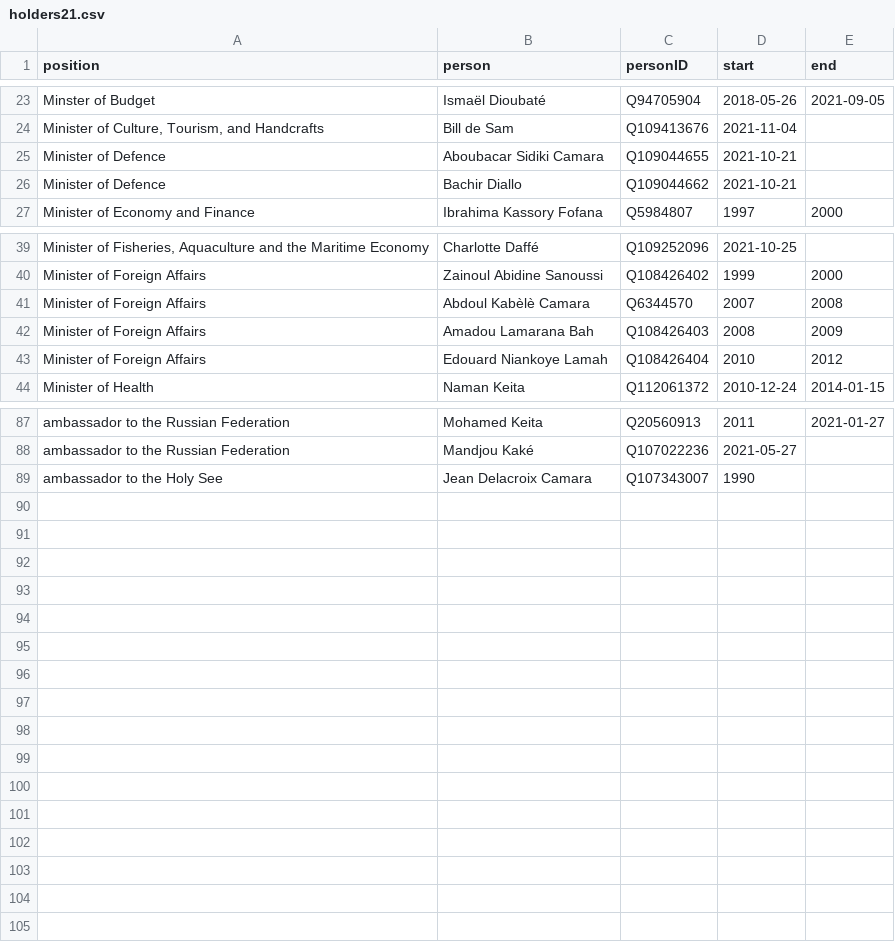
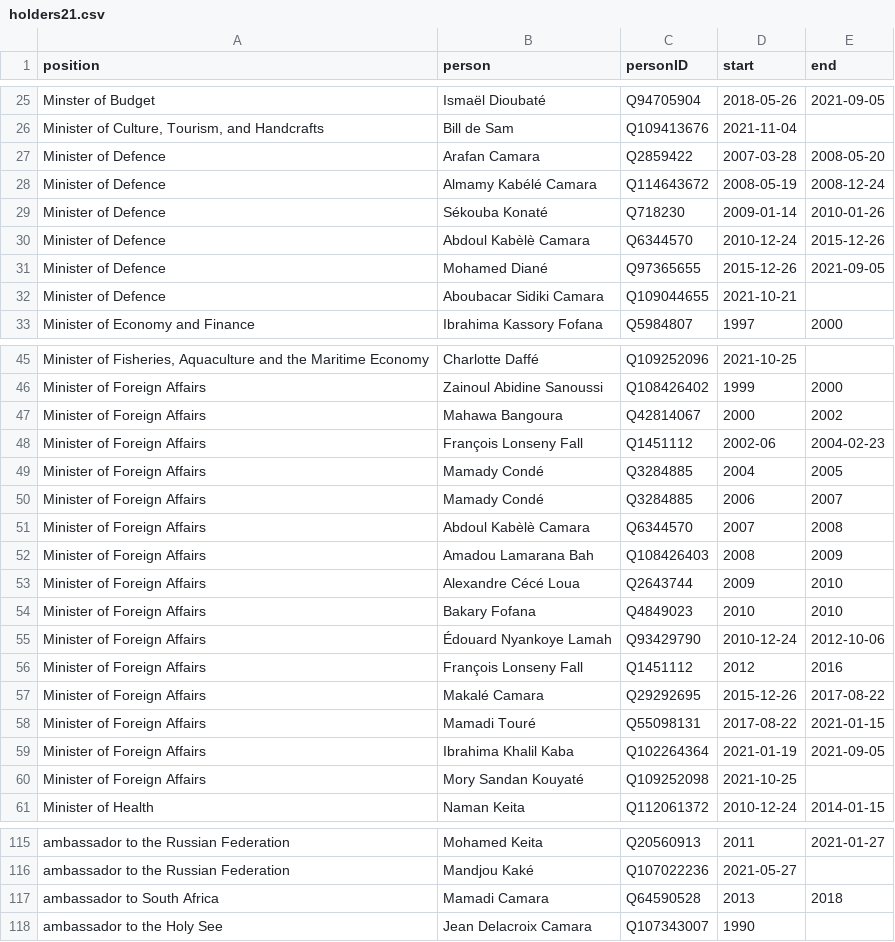
Before and after one commit to every-politician-scrapers/guinea, a CSV file: html/holders21.csv, drawn as a sheet; only a part is shown, gaps mark what is left out; removed rows and columns are numbered as before the commit, all else as after; the diff covers the shown part only; the diff names each change by its address in the sheet, - before the commit and + after, or states it on an @@ line.

```diff
--- a/html/holders21.csv
+++ b/html/holders21.csv
+row 27: Minister of Defence | Arafan Camara | Q2859422 | 2007-03-28 | 2008-05-20
+row 28: Minister of Defence | Almamy Kabélé Camara | Q114643672 | 2008-05-19 | 2008-12-24
+row 29: Minister of Defence | Sékouba Konaté | Q718230 | 2009-01-14 | 2010-01-26
+row 30: Minister of Defence | Abdoul Kabèlè Camara | Q6344570 | 2010-12-24 | 2015-12-26
+row 31: Minister of Defence | Mohamed Diané | Q97365655 | 2015-12-26 | 2021-09-05
-row 26: Minister of Defence | Bachir Diallo | Q109044662 | 2021-10-21
+row 47: Minister of Foreign Affairs | Mahawa Bangoura | Q42814067 | 2000 | 2002
+row 48: Minister of Foreign Affairs | François Lonseny Fall | Q1451112 | 2002-06 | 2004-02-23
+row 49: Minister of Foreign Affairs | Mamady Condé | Q3284885 | 2004 | 2005
+row 50: Minister of Foreign Affairs | Mamady Condé | Q3284885 | 2006 | 2007
+row 53: Minister of Foreign Affairs | Alexandre Cécé Loua | Q2643744 | 2009 | 2010
-B54 (person): Edouard Niankoye Lamah
+B54 (person): Bakary Fofana
-C54 (personID): Q108426404
+C54 (personID): Q4849023
-E54 (end): 2012
+E54 (end): 2010
+row 55: Minister of Foreign Affairs | Édouard Nyankoye Lamah | Q93429790 | 2010-12-24 | 2012-10-06
+row 56: Minister of Foreign Affairs | François Lonseny Fall | Q1451112 | 2012 | 2016
+row 57: Minister of Foreign Affairs | Makalé Camara | Q29292695 | 2015-12-26 | 2017-08-22
+row 58: Minister of Foreign Affairs | Mamadi Touré | Q55098131 | 2017-08-22 | 2021-01-15
+row 59: Minister of Foreign Affairs | Ibrahima Khalil Kaba | Q102264364 | 2021-01-19 | 2021-09-05
+row 60: Minister of Foreign Affairs | Mory Sandan Kouyaté | Q109252098 | 2021-10-25
+row 117: ambassador to South Africa | Mamadi Camara | Q64590528 | 2013 | 2018
```
Also changed, not shown: 14 added rows, 1 removed row and 19 edited cells elsewhere in this file, html/bio.csv, html/current.csv, 6 other files.
